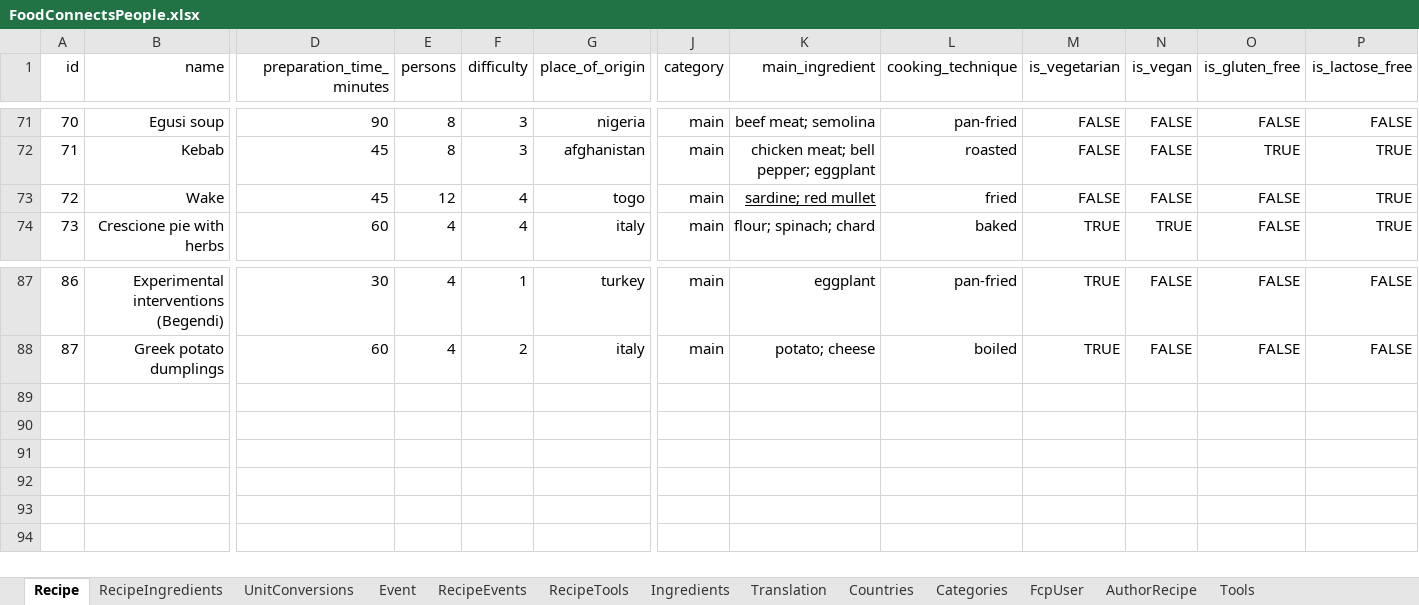
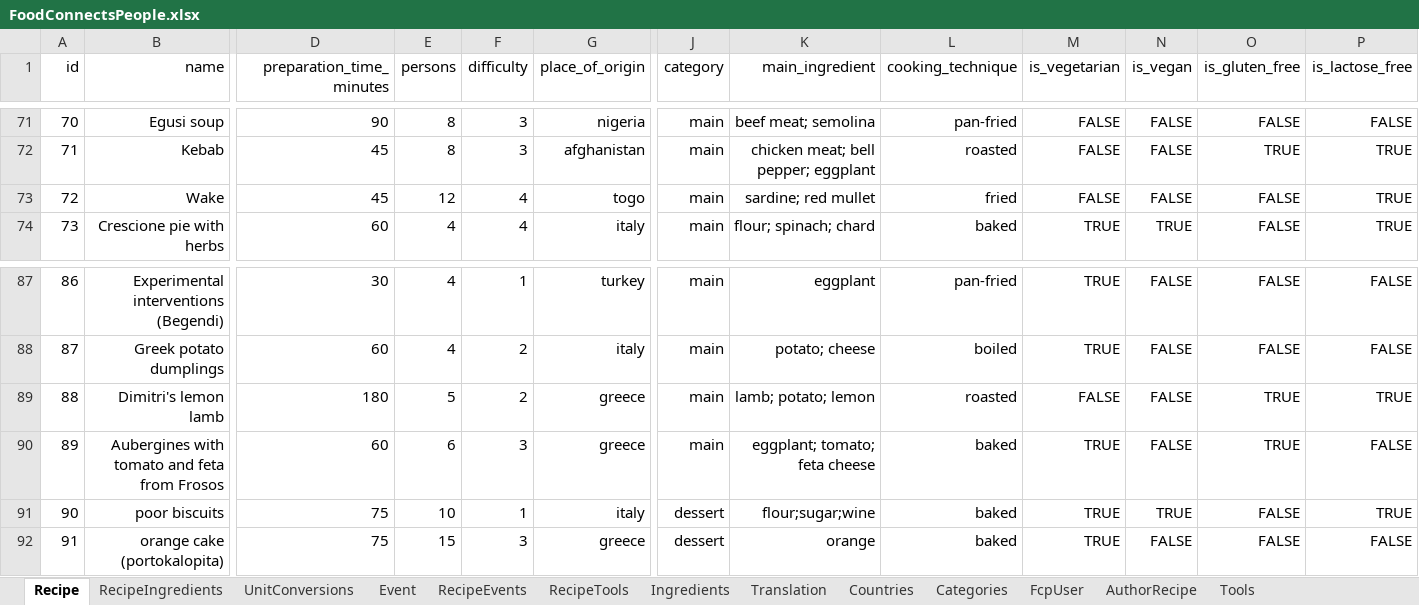
Before and after one commit to FoodConnectsPeople/foodconnectspeople-tool, an Excel workbook: data_sources/scripts/files/FoodConnectsPeople.xlsx, sheet Recipe, drawn as a sheet; only a part is shown, gaps mark what is left out; values as stored, in another font and other column widths than the file's, no borders; rows hold the shown columns only; the diff names each change by its address in the sheet, - before the commit and + after, or states it on an @@ line.

Commit message:
Other 3 recipes from Kalamata

```diff
--- a/data_sources/scripts/files/FoodConnectsPeople.xlsx (sheet Recipe)
+++ b/data_sources/scripts/files/FoodConnectsPeople.xlsx (sheet Recipe)
-K73 underline: on
+K73 underline: off
+row 89: 88 | Dimitri's lemon lamb | 180 | 5 | 2 | greece | main | lamb; potato; lemon | roasted | FALSE | FALSE | TRUE | TRUE
+row 90: 89 | Aubergines with tomato and feta from Frosos | 60 | 6 | 3 | greece | main | eggplant; tomato; feta cheese | baked | TRUE | FALSE | TRUE | FALSE
+row 91: 90 | poor biscuits | 75 | 10 | 1 | italy | dessert | flour;sugar;wine | baked | TRUE | TRUE | FALSE | TRUE
+row 92: 91 | orange cake (portokalopita) | 75 | 15 | 3 | greece | dessert | orange | baked | TRUE | FALSE | FALSE | FALSE
```
Also changed, not shown: sheet RecipeIngredients, sheet UnitConversions, sheet RecipeTools, sheet Translation, sheet Ingredients, sheet RecipeEvents, 1 more sheet, 8 other files.
